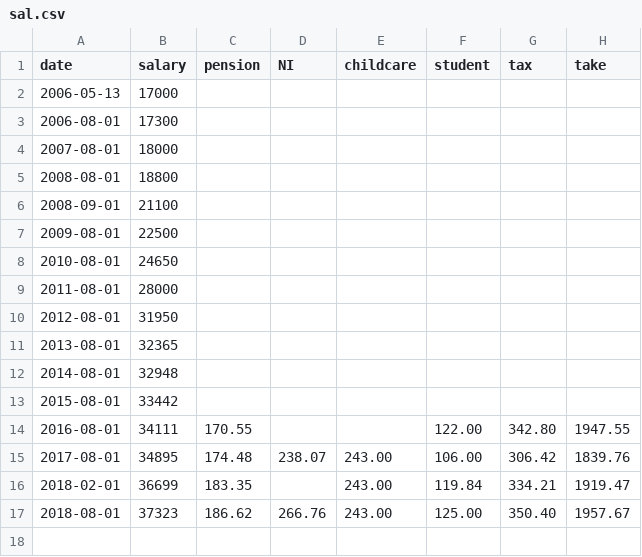
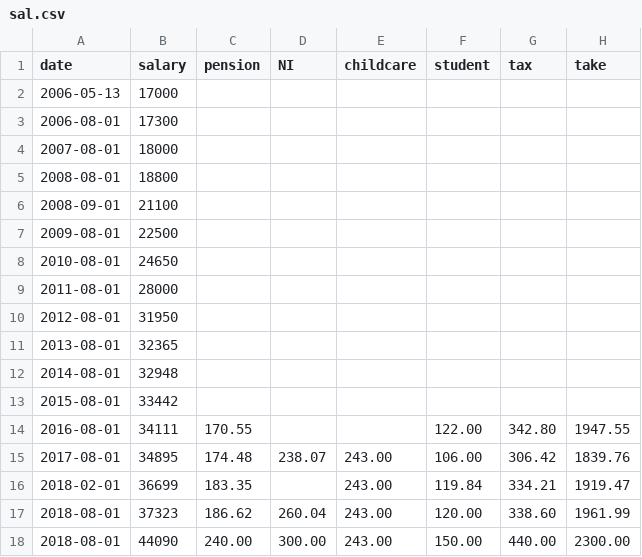
Before and after one commit to mat-0/TheChels.uk, a CSV file: _data/sal.csv, drawn as a sheet.

Commit message:
Update sal.csv

```diff
--- a/_data/sal.csv
+++ b/_data/sal.csv
@@ -16,2 +16,3 @@ date,salary,pension,NI,childcare,student,tax,take
 2018-02-01,36699,183.35,,243.00,119.84,334.21,1919.47
-2018-08-01,37323,186.62,266.76,243.00,125.00,350.40,1957.67
+2018-08-01,37323,186.62,260.04,243.00,120.00,338.60,1961.99
+2018-08-01,44090,240.00,300.00,243.00,150.00,440.00,2300.00
```
